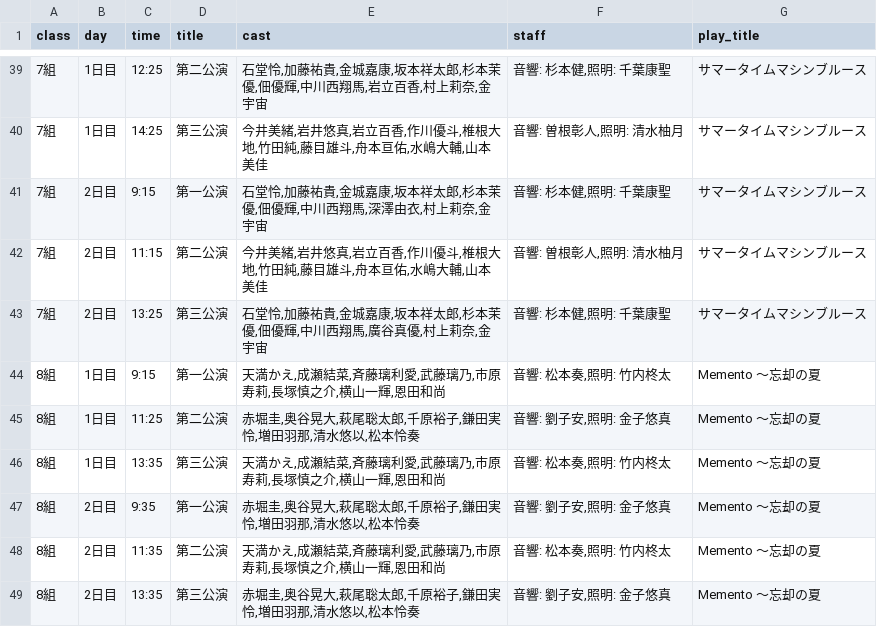
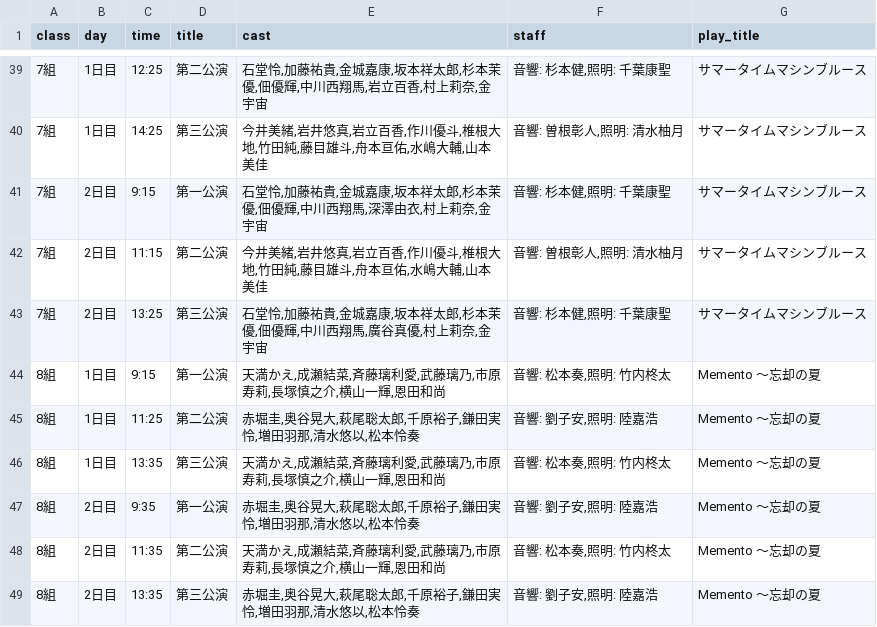
Before and after one commit to J105588/schedule, a CSV file: data.csv, drawn as a sheet; only a part is shown, gaps mark what is left out.

Commit message:
Update data.csv

```diff
--- a/data.csv
+++ b/data.csv
@@ -44,6 +44,6 @@ class,day,time,title,cast,staff,play_title
 8組,1日目,9:15,第一公演,"天満かえ,成瀬結菜,斉藤璃利愛,武藤璃乃,市原寿莉,長塚慎之介,横山一輝,恩田和尚","音響: 松本奏,照明: 竹内柊太","Memento ～忘却の夏"
-8組,1日目,11:25,第二公演,"赤堀圭,奥谷晃大,萩尾聡太郎,千原裕子,鎌田実怜,増田羽那,清水悠以,松本怜奏","音響: 劉子安,照明: 金子悠真","Memento ～忘却の夏"
+8組,1日目,11:25,第二公演,"赤堀圭,奥谷晃大,萩尾聡太郎,千原裕子,鎌田実怜,増田羽那,清水悠以,松本怜奏","音響: 劉子安,照明: 陸嘉浩","Memento ～忘却の夏"
 8組,1日目,13:35,第三公演,"天満かえ,成瀬結菜,斉藤璃利愛,武藤璃乃,市原寿莉,長塚慎之介,横山一輝,恩田和尚","音響: 松本奏,照明: 竹内柊太","Memento ～忘却の夏"
-8組,2日目,9:35,第一公演,"赤堀圭,奥谷晃大,萩尾聡太郎,千原裕子,鎌田実怜,増田羽那,清水悠以,松本怜奏","音響: 劉子安,照明: 金子悠真","Memento ～忘却の夏"
+8組,2日目,9:35,第一公演,"赤堀圭,奥谷晃大,萩尾聡太郎,千原裕子,鎌田実怜,増田羽那,清水悠以,松本怜奏","音響: 劉子安,照明: 陸嘉浩","Memento ～忘却の夏"
 8組,2日目,11:35,第二公演,"天満かえ,成瀬結菜,斉藤璃利愛,武藤璃乃,市原寿莉,長塚慎之介,横山一輝,恩田和尚","音響: 松本奏,照明: 竹内柊太","Memento ～忘却の夏"
-8組,2日目,13:35,第三公演,"赤堀圭,奥谷晃大,萩尾聡太郎,千原裕子,鎌田実怜,増田羽那,清水悠以,松本怜奏","音響: 劉子安,照明: 金子悠真","Memento ～忘却の夏"
+8組,2日目,13:35,第三公演,"赤堀圭,奥谷晃大,萩尾聡太郎,千原裕子,鎌田実怜,増田羽那,清水悠以,松本怜奏","音響: 劉子安,照明: 陸嘉浩","Memento ～忘却の夏"
```
